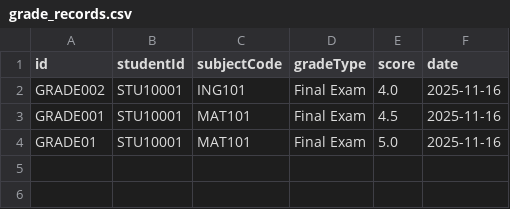
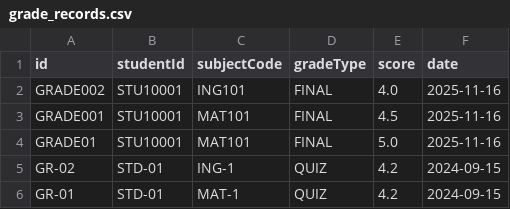
Before and after one commit to valentinacarmona123/school, a CSV file: data/grade_records.csv, drawn as a sheet.

```diff
--- a/data/grade_records.csv
+++ b/data/grade_records.csv
@@ -1,4 +1,6 @@
 "id","studentId","subjectCode","gradeType","score","date"
-"GRADE002","STU10001","ING101","Final Exam","4.0","2025-11-16"
-"GRADE001","STU10001","MAT101","Final Exam","4.5","2025-11-16"
-"GRADE01","STU10001","MAT101","Final Exam","5.0","2025-11-16"
+"GRADE002","STU10001","ING101","FINAL","4.0","2025-11-16"
+"GRADE001","STU10001","MAT101","FINAL","4.5","2025-11-16"
+"GRADE01","STU10001","MAT101","FINAL","5.0","2025-11-16"
+"GR-02","STD-01","ING-1","QUIZ","4.2","2024-09-15"
+"GR-01","STD-01","MAT-1","QUIZ","4.2","2024-09-15"
```
Also changed, not shown: data/classrooms.csv, data/students.csv, 7 other files.
